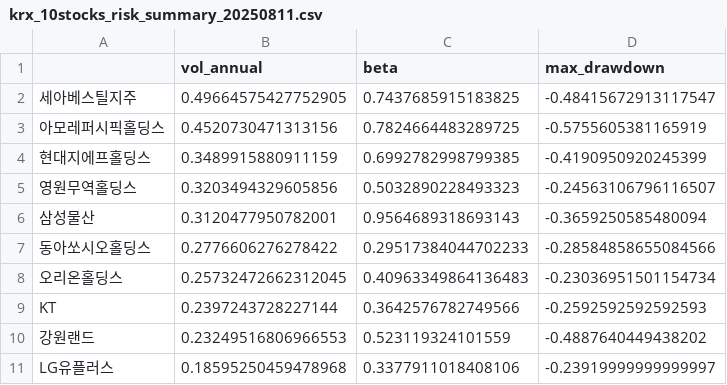
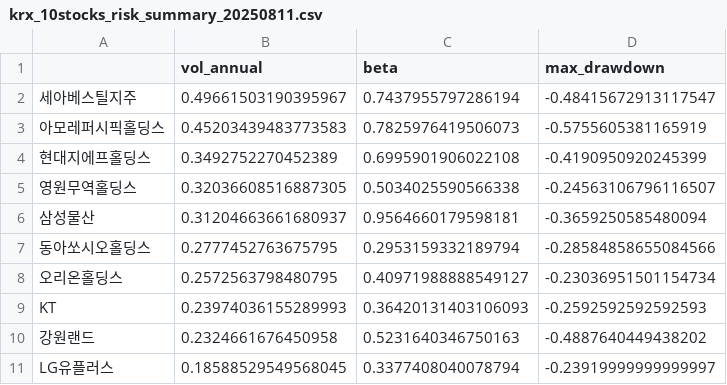
Before and after one commit to Donggyu-Kim1/portfolio, a CSV file: data/20250811/risk_summary/krx_10stocks_risk_summary_20250811.csv, drawn as a sheet.

```diff
--- a/data/20250811/risk_summary/krx_10stocks_risk_summary_20250811.csv
+++ b/data/20250811/risk_summary/krx_10stocks_risk_summary_20250811.csv
@@ -1,11 +1,11 @@
 ,vol_annual,beta,max_drawdown
-세아베스틸지주,0.49664575427752905,0.7437685915183825,-0.48415672913117547
-아모레퍼시픽홀딩스,0.4520730471313156,0.7824664483289725,-0.5755605381165919
-현대지에프홀딩스,0.3489915880911159,0.6992782998799385,-0.4190950920245399
-영원무역홀딩스,0.3203494329605856,0.5032890228493323,-0.24563106796116507
-삼성물산,0.3120477950782001,0.9564689318693143,-0.3659250585480094
-동아쏘시오홀딩스,0.2776606276278422,0.29517384044702233,-0.28584858655084566
-오리온홀딩스,0.25732472662312045,0.40963349864136483,-0.23036951501154734
-KT,0.2397243728227144,0.3642576782749566,-0.2592592592592593
-강원랜드,0.23249516806966553,0.523119324101559,-0.4887640449438202
-LG유플러스,0.18595250459478968,0.3377911018408106,-0.23919999999999997
+세아베스틸지주,0.49661503190395967,0.7437955797286194,-0.48415672913117547
+아모레퍼시픽홀딩스,0.45203439483773583,0.7825976419506073,-0.5755605381165919
+현대지에프홀딩스,0.3492752270452389,0.6995901906022108,-0.4190950920245399
+영원무역홀딩스,0.32036608516887305,0.5034025590566338,-0.24563106796116507
+삼성물산,0.31204663661680937,0.9564660179598181,-0.3659250585480094
+동아쏘시오홀딩스,0.2777452763675795,0.2953159332189794,-0.28584858655084566
+오리온홀딩스,0.2572563798480795,0.40971988888549127,-0.23036951501154734
+KT,0.23974036155289993,0.36420131403106093,-0.2592592592592593
+강원랜드,0.2324661676450958,0.5231640346750163,-0.4887640449438202
+LG유플러스,0.18588529549568045,0.3377408040078794,-0.23919999999999997
```
Also changed, not shown: data/20250811/correlation/krx_10stocks_corr_matrix_20250811.csv, data/20250811/returns/krx_10stocks_logret_20250811.csv, 12 other files.
